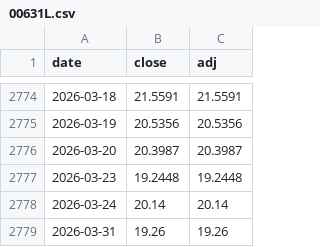
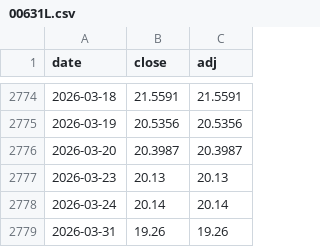
Before and after one commit to htnvt241/etf-tools, a CSV file: data/00631L.csv, drawn as a sheet; only a part is shown, gaps mark what is left out.

```diff
--- a/data/00631L.csv
+++ b/data/00631L.csv
@@ -2776,3 +2776,3 @@ date,close,adj
 2026-03-20,20.3987,20.3987
-2026-03-23,19.2448,19.2448
+2026-03-23,20.13,20.13
 2026-03-24,20.14,20.14
```
Also changed, not shown: data/006208.csv, data/BND.csv, 7 other files.
